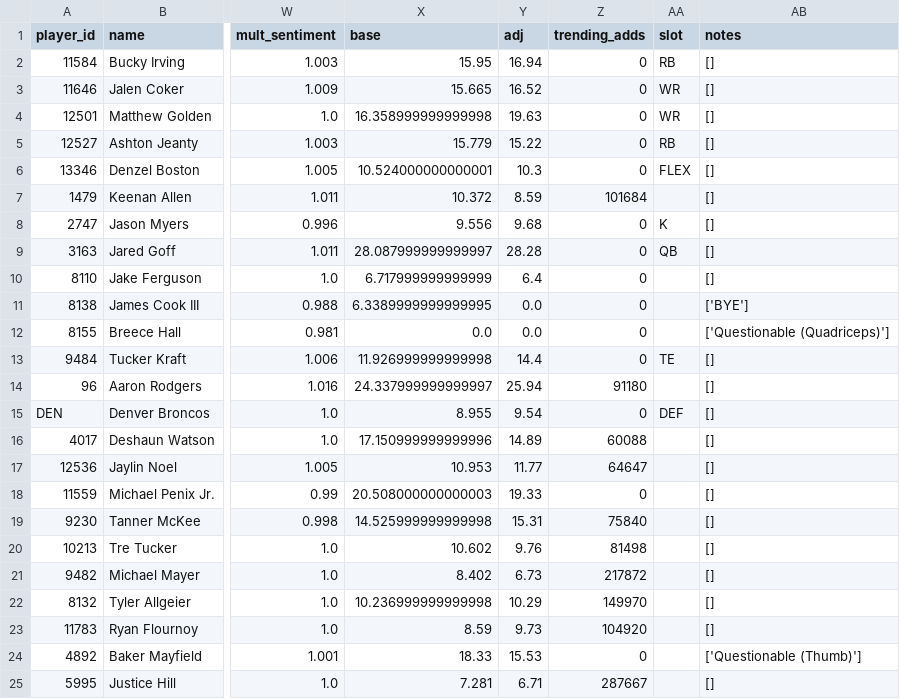
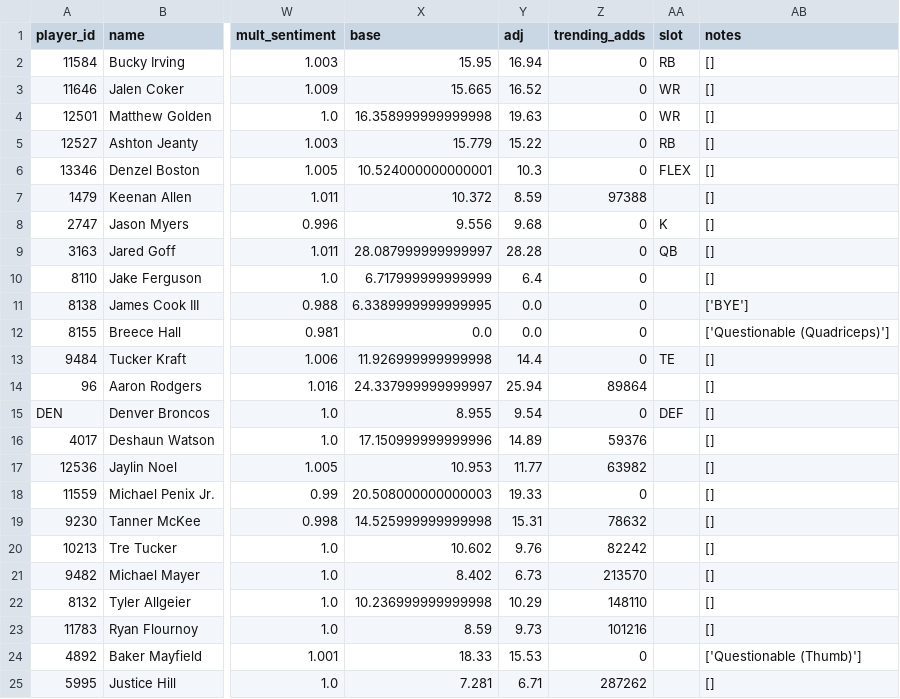
Before and after one commit to brendanabraham23/fantasy_football_agent, a CSV file: reports/week07_2026_players.csv, drawn as a sheet; only a part is shown, gaps mark what is left out; the diff names each change by its address in the sheet, - before the commit and + after, or states it on an @@ line.

```diff
--- a/reports/week07_2026_players.csv
+++ b/reports/week07_2026_players.csv
-Z7 (trending_adds): 101684
+Z7 (trending_adds): 97388
-Z14 (trending_adds): 91180
+Z14 (trending_adds): 89864
-Z16 (trending_adds): 60088
+Z16 (trending_adds): 59376
-Z17 (trending_adds): 64647
+Z17 (trending_adds): 63982
-Z19 (trending_adds): 75840
+Z19 (trending_adds): 78632
-Z20 (trending_adds): 81498
+Z20 (trending_adds): 82242
-Z21 (trending_adds): 217872
+Z21 (trending_adds): 213570
-Z22 (trending_adds): 149970
+Z22 (trending_adds): 148110
-Z23 (trending_adds): 104920
+Z23 (trending_adds): 101216
-Z25 (trending_adds): 287667
+Z25 (trending_adds): 287262
```
Also changed, not shown: 7 other files.
